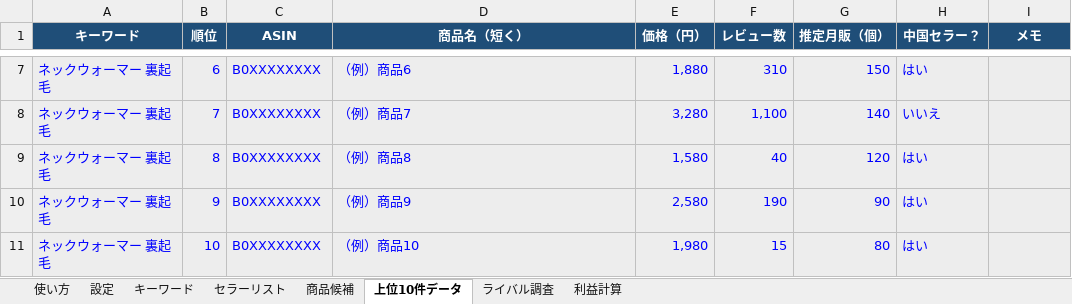
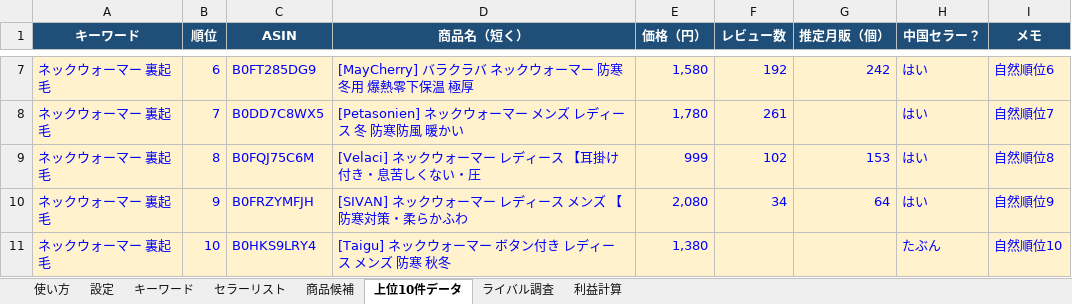
Before and after one commit to jakichan153/mai, an Excel workbook: OEMリサーチ_スプレッドシート用.xlsx, sheet 上位10件データ, drawn as a sheet; only a part is shown, gaps mark what is left out; values as stored, in another font and other column widths than the file's, no borders; charts and pictures not drawn; the diff covers the shown part only; the diff names each change by its address in the sheet, - before the commit and + after, or states it on an @@ line.

```diff
--- a/OEMリサーチ_スプレッドシート用.xlsx (sheet 上位10件データ)
+++ b/OEMリサーチ_スプレッドシート用.xlsx (sheet 上位10件データ)
-A7:I11 fill: #EDEDED
+A7:I11 fill: #FFF2CC
-C7 (ASIN): B0XXXXXXXX
+C7 (ASIN): B0FT285DG9
-D7 (商品名（短く）): （例）商品6
+D7 (商品名（短く）): [MayCherry] バラクラバ ネックウォーマー 防寒 冬用 爆熱零下保温 極厚
-E7 (価格（円）): 1,880
+E7 (価格（円）): 1,580
-F7 (レビュー数): 310
+F7 (レビュー数): 192
-G7 (推定月販（個）): 150
+G7 (推定月販（個）): 242
-I7 (メモ): (empty)
+I7 (メモ): 自然順位6
-C8 (ASIN): B0XXXXXXXX
+C8 (ASIN): B0DD7C8WX5
-D8 (商品名（短く）): （例）商品7
+D8 (商品名（短く）): [Petasonien] ネックウォーマー メンズ レディース 冬 防寒防風 暖かい
-E8 (価格（円）): 3,280
+E8 (価格（円）): 1,780
-F8 (レビュー数): 1,100
+F8 (レビュー数): 261
-G8 (推定月販（個）): 140
+G8 (推定月販（個）): (empty)
-H8 (中国セラー？): いいえ
+H8 (中国セラー？): はい
-I8 (メモ): (empty)
+I8 (メモ): 自然順位7
-C9 (ASIN): B0XXXXXXXX
+C9 (ASIN): B0FQJ75C6M
-D9 (商品名（短く）): （例）商品8
+D9 (商品名（短く）): [Velaci] ネックウォーマー レディース 【耳掛け付き・息苦しくない・圧
-E9 (価格（円）): 1,580
+E9 (価格（円）): 999
-F9 (レビュー数): 40
+F9 (レビュー数): 102
-G9 (推定月販（個）): 120
+G9 (推定月販（個）): 153
-I9 (メモ): (empty)
+I9 (メモ): 自然順位8
-C10 (ASIN): B0XXXXXXXX
+C10 (ASIN): B0FRZYMFJH
-D10 (商品名（短く）): （例）商品9
+D10 (商品名（短く）): [SIVAN] ネックウォーマー レディース メンズ 【防寒対策・柔らかふわ
-E10 (価格（円）): 2,580
+E10 (価格（円）): 2,080
-F10 (レビュー数): 190
+F10 (レビュー数): 34
-G10 (推定月販（個）): 90
+G10 (推定月販（個）): 64
-I10 (メモ): (empty)
+I10 (メモ): 自然順位9
-C11 (ASIN): B0XXXXXXXX
+C11 (ASIN): B0HKS9LRY4
-D11 (商品名（短く）): （例）商品10
+D11 (商品名（短く）): [Taigu] ネックウォーマー ボタン付き レディース メンズ 防寒 秋冬
-E11 (価格（円）): 1,980
+E11 (価格（円）): 1,380
-F11 (レビュー数): 15
+F11 (レビュー数): (empty)
-G11 (推定月販（個）): 80
+G11 (推定月販（個）): (empty)
-H11 (中国セラー？): はい
+H11 (中国セラー？): たぶん
-I11 (メモ): (empty)
+I11 (メモ): 自然順位10
```
Also changed, not shown: 31 edited cells and cell formats elsewhere in this sheet, sheet セラーリスト, sheet 商品候補, sheet ライバル調査, sheet 利益計算, sheet キーワード, sheet 設定.
